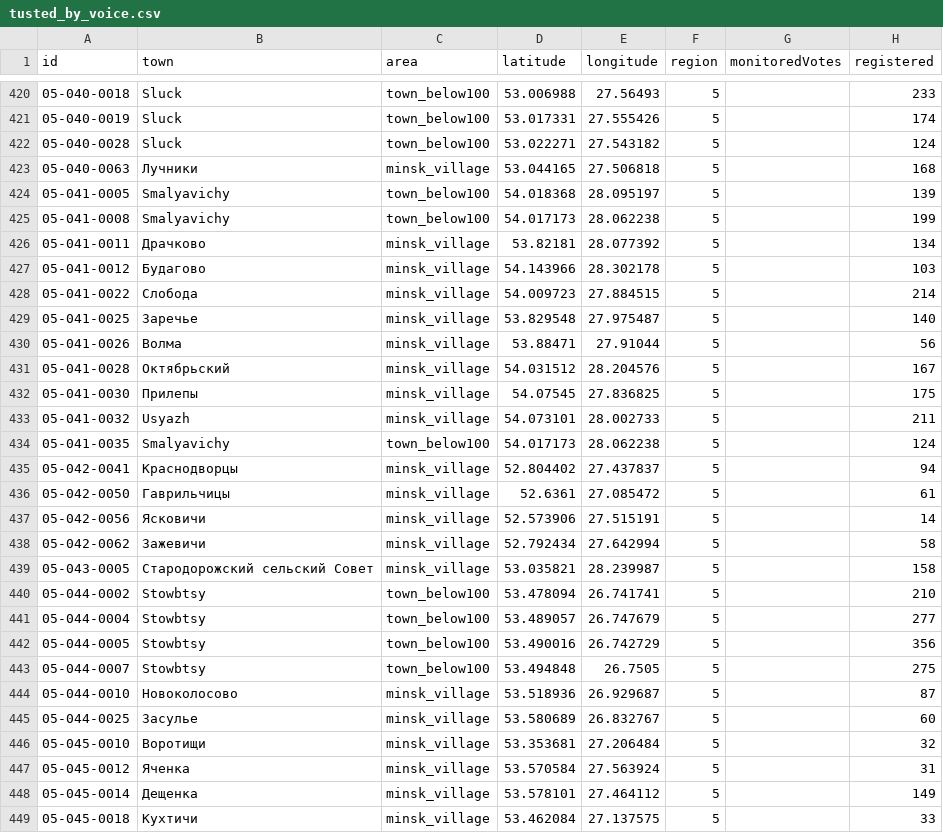
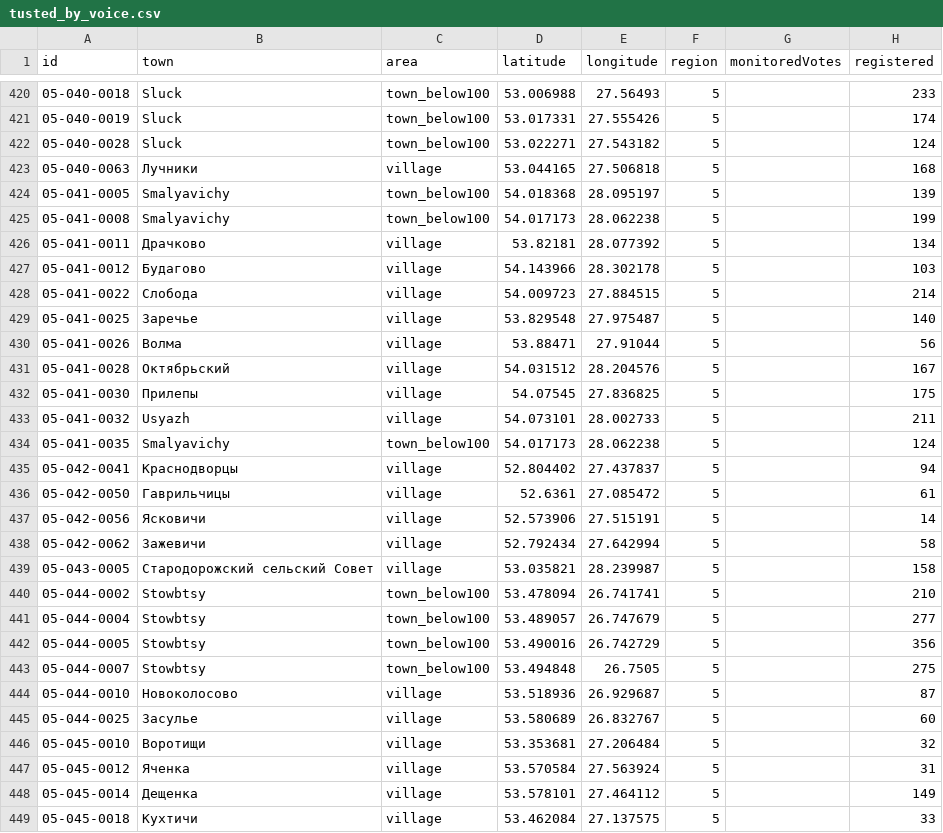
Before and after one commit to demidov91/voice, a CSV file: tusted_by_voice.csv, drawn as a sheet; only a part is shown, gaps mark what is left out; the diff covers the shown part only; the diff names each change by its address in the sheet, - before the commit and + after, or states it on an @@ line.

```diff
--- a/tusted_by_voice.csv
+++ b/tusted_by_voice.csv
-C423 (area): minsk_village
+C423 (area): village
-C426:C433 (area): minsk_village
+C426:C433 (area): village
-C435:C439 (area): minsk_village
+C435:C439 (area): village
-C444:C449 (area): minsk_village
+C444:C449 (area): village
```
Also changed, not shown: 48 edited cells elsewhere in this file, alt_candidates_coefficients.csv, geo-categorized.csv, 7 other files.
